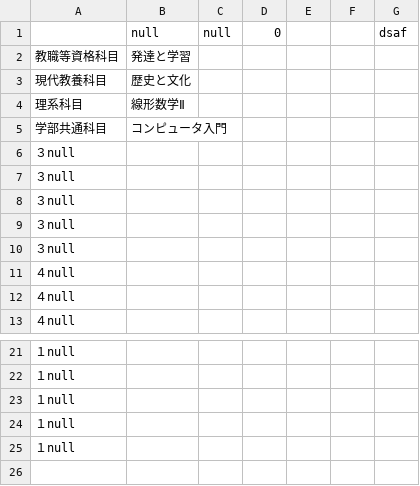
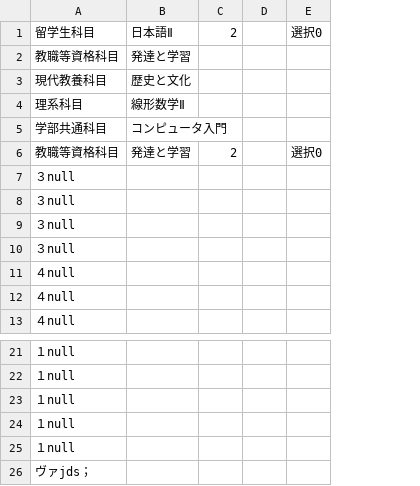
Before and after one commit to WatanabeYuika/Group10, a CSV file: Spring1st.csv, drawn as a sheet; only a part is shown, gaps mark what is left out; removed rows and columns are numbered as before the commit, all else as after; the diff names each change by its address in the sheet, - before the commit and + after, or states it on an @@ line.

```diff
--- a/Spring1st.csv
+++ b/Spring1st.csv
-column C, empty
-column D, empty
-column E, empty
+column C, empty
-column G, empty
+column E, empty
-row 1:  | null | null | 0 |  |  | dsaf
+row 1: 留学生科目 | 日本語Ⅱ | 2 |  | 選択0
-row 6: ３null
+row 6: 教職等資格科目 | 発達と学習 | 2 |  | 選択0
+row 26: ヴァjds；
```
Also changed, not shown: 20 other files.
